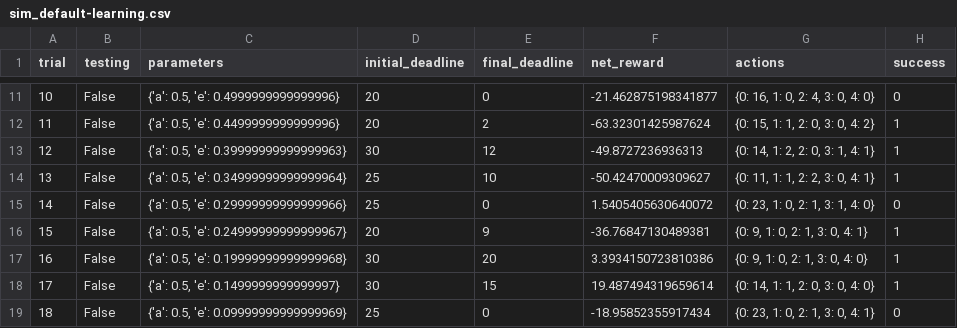
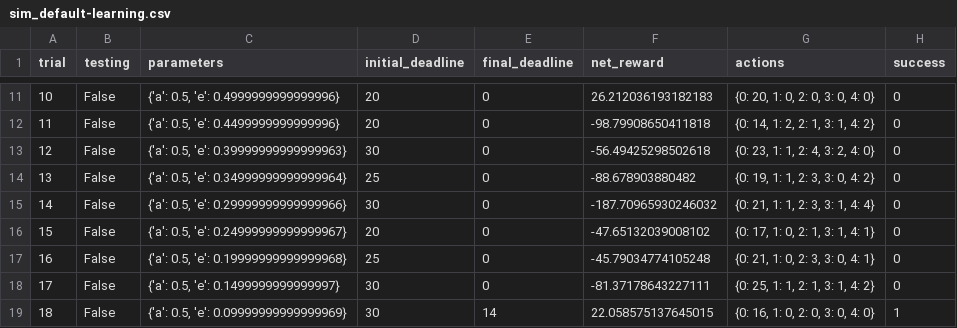
Before and after one commit to HelenMel/Udacity_student, a CSV file: smartcab/logs/sim_default-learning.csv, drawn as a sheet; only a part is shown, gaps mark what is left out; the diff covers the shown part only.

```diff
--- a/smartcab/logs/sim_default-learning.csv
+++ b/smartcab/logs/sim_default-learning.csv
@@ -11,9 +11,9 @@ trial,testing,parameters,initial_deadline,final_deadline,net_reward,actions,succ
-10,False,"{'a': 0.5, 'e': 0.4999999999999996}",20,0,-21.462875198341877,"{0: 16, 1: 0, 2: 4, 3: 0, 4: 0}",0
-11,False,"{'a': 0.5, 'e': 0.4499999999999996}",20,2,-63.32301425987624,"{0: 15, 1: 1, 2: 0, 3: 0, 4: 2}",1
-12,False,"{'a': 0.5, 'e': 0.39999999999999963}",30,12,-49.8727236936313,"{0: 14, 1: 2, 2: 0, 3: 1, 4: 1}",1
-13,False,"{'a': 0.5, 'e': 0.34999999999999964}",25,10,-50.42470009309627,"{0: 11, 1: 1, 2: 2, 3: 0, 4: 1}",1
-14,False,"{'a': 0.5, 'e': 0.29999999999999966}",25,0,1.5405405630640072,"{0: 23, 1: 0, 2: 1, 3: 1, 4: 0}",0
-15,False,"{'a': 0.5, 'e': 0.24999999999999967}",20,9,-36.76847130489381,"{0: 9, 1: 0, 2: 1, 3: 0, 4: 1}",1
-16,False,"{'a': 0.5, 'e': 0.19999999999999968}",30,20,3.3934150723810386,"{0: 9, 1: 0, 2: 1, 3: 0, 4: 0}",1
-17,False,"{'a': 0.5, 'e': 0.1499999999999997}",30,15,19.487494319659614,"{0: 14, 1: 1, 2: 0, 3: 0, 4: 0}",1
-18,False,"{'a': 0.5, 'e': 0.09999999999999969}",25,0,-18.95852355917434,"{0: 23, 1: 0, 2: 1, 3: 0, 4: 1}",0
+10,False,"{'a': 0.5, 'e': 0.4999999999999996}",20,0,26.212036193182183,"{0: 20, 1: 0, 2: 0, 3: 0, 4: 0}",0
+11,False,"{'a': 0.5, 'e': 0.4499999999999996}",20,0,-98.79908650411818,"{0: 14, 1: 2, 2: 1, 3: 1, 4: 2}",0
+12,False,"{'a': 0.5, 'e': 0.39999999999999963}",30,0,-56.49425298502618,"{0: 23, 1: 1, 2: 4, 3: 2, 4: 0}",0
+13,False,"{'a': 0.5, 'e': 0.34999999999999964}",25,0,-88.678903880482,"{0: 19, 1: 1, 2: 3, 3: 0, 4: 2}",0
+14,False,"{'a': 0.5, 'e': 0.29999999999999966}",30,0,-187.70965930246032,"{0: 21, 1: 1, 2: 3, 3: 1, 4: 4}",0
+15,False,"{'a': 0.5, 'e': 0.24999999999999967}",20,0,-47.65132039008102,"{0: 17, 1: 0, 2: 1, 3: 1, 4: 1}",0
+16,False,"{'a': 0.5, 'e': 0.19999999999999968}",25,0,-45.79034774105248,"{0: 21, 1: 0, 2: 3, 3: 0, 4: 1}",0
+17,False,"{'a': 0.5, 'e': 0.1499999999999997}",30,0,-81.37178643227111,"{0: 25, 1: 1, 2: 1, 3: 1, 4: 2}",0
+18,False,"{'a': 0.5, 'e': 0.09999999999999969}",30,14,22.058575137645015,"{0: 16, 1: 0, 2: 0, 3: 0, 4: 0}",1
```
Also changed, not shown: 77 edited cells elsewhere in this file, smartcab/logs/sim_no-learning.csv, 6 other files.
